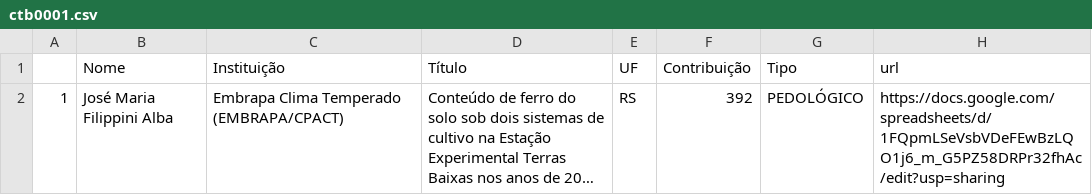
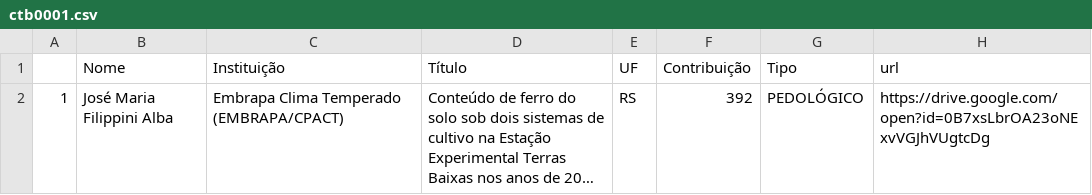
Before and after one commit to samuel-rosa/Fe-BR, a CSV file: data/ctb0001.csv, drawn as a sheet; long unchanged cells end in …; the diff names each change by its address in the sheet, - before the commit and + after, or states it on an @@ line.

```diff
--- a/data/ctb0001.csv
+++ b/data/ctb0001.csv
-H2 (url): https://docs.google.com/spreadsheets/d/1FQpmLSeVsbVDeFEwBzLQO1j6_m_G5PZ58DRPr32fhAc/edit?usp=sharing
+H2 (url): https://drive.google.com/open?id=0B7xsLbrOA23oNExvVGJhVUgtcDg
```
Also changed, not shown: data/ctb0643.csv.
